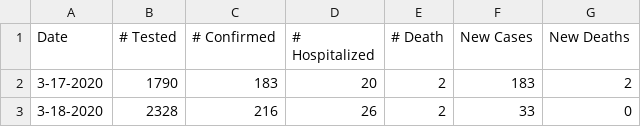
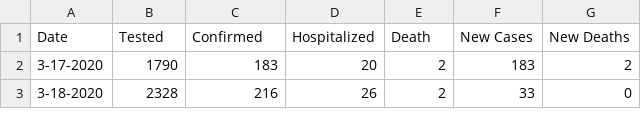
Before and after one commit to youraunt/public, a CSV file: INWK2300/covid_19_Colorado_Daily.csv, drawn as a sheet; only a part is shown.

Commit message:
Update covid_19_Colorado_Daily.csv

```diff
--- a/INWK2300/covid_19_Colorado_Daily.csv
+++ b/INWK2300/covid_19_Colorado_Daily.csv
@@ -1,2 +1,2 @@
-Date,# Tested,# Confirmed,# Hospitalized,# Death,New Cases,New Deaths
+Date,Tested,Confirmed,Hospitalized,Death,New Cases,New Deaths
 3-17-2020,1790,183,20,2,183,2
```
